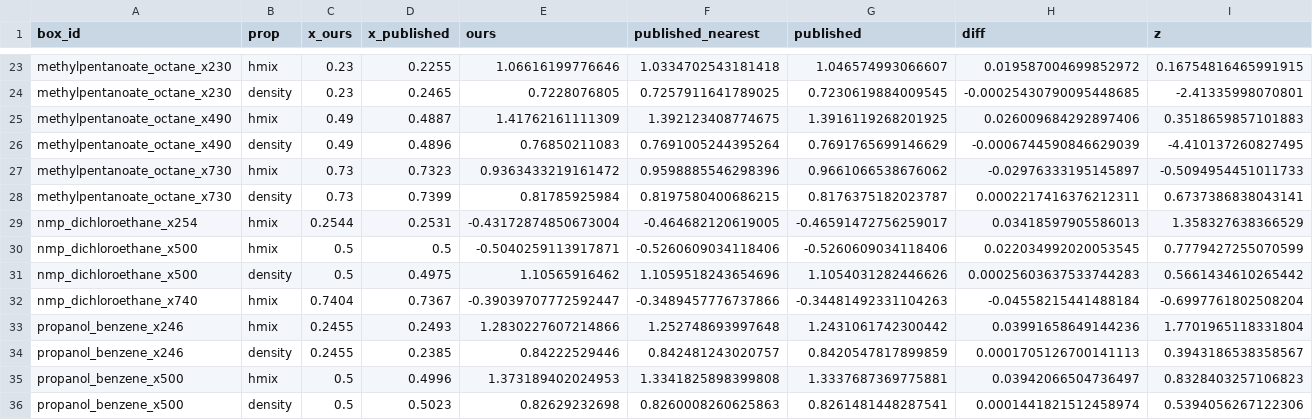
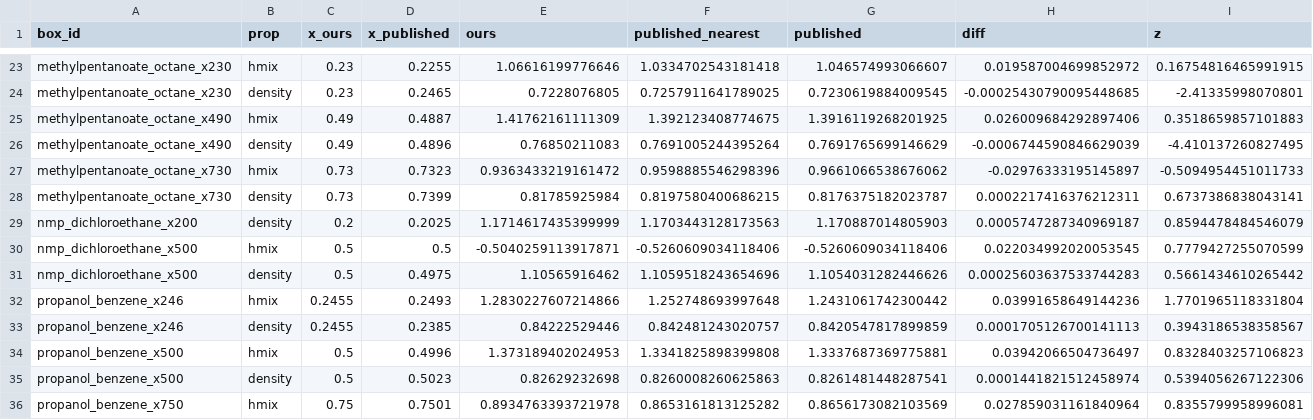
Before and after one commit to fjclark/ml-peg-liquid-mixtures-input-generation, a CSV file: data/sage_summary/finite_size.csv, drawn as a sheet; only a part is shown, gaps mark what is left out; the shorter side is filled out with more unchanged rows; removed rows and columns are numbered as before the commit, all else as after; the diff names each change by its address in the sheet, - before the commit and + after, or states it on an @@ line.

```diff
--- a/data/sage_summary/finite_size.csv
+++ b/data/sage_summary/finite_size.csv
-row 29: nmp_dichloroethane_x254 | hmix | 0.2544 | 0.2531 | -0.43172874850673004 | -0.464682120619005 | -0.46591472756259017 | 0.03418597905586013 | 1.358327638366529
+row 29: nmp_dichloroethane_x200 | density | 0.2 | 0.2025 | 1.1714617435399999 | 1.1703443128173563 | 1.170887014805903 | 0.0005747287340969187 | 0.8594478484546079
-row 32: nmp_dichloroethane_x740 | hmix | 0.7404 | 0.7367 | -0.39039707772592447 | -0.3489457776737866 | -0.34481492331104263 | -0.04558215441488184 | -0.6997761802508204
```
Also changed, not shown: data/sage_summary/points.csv, data/sage_summary/runs.csv, 33 other files.
